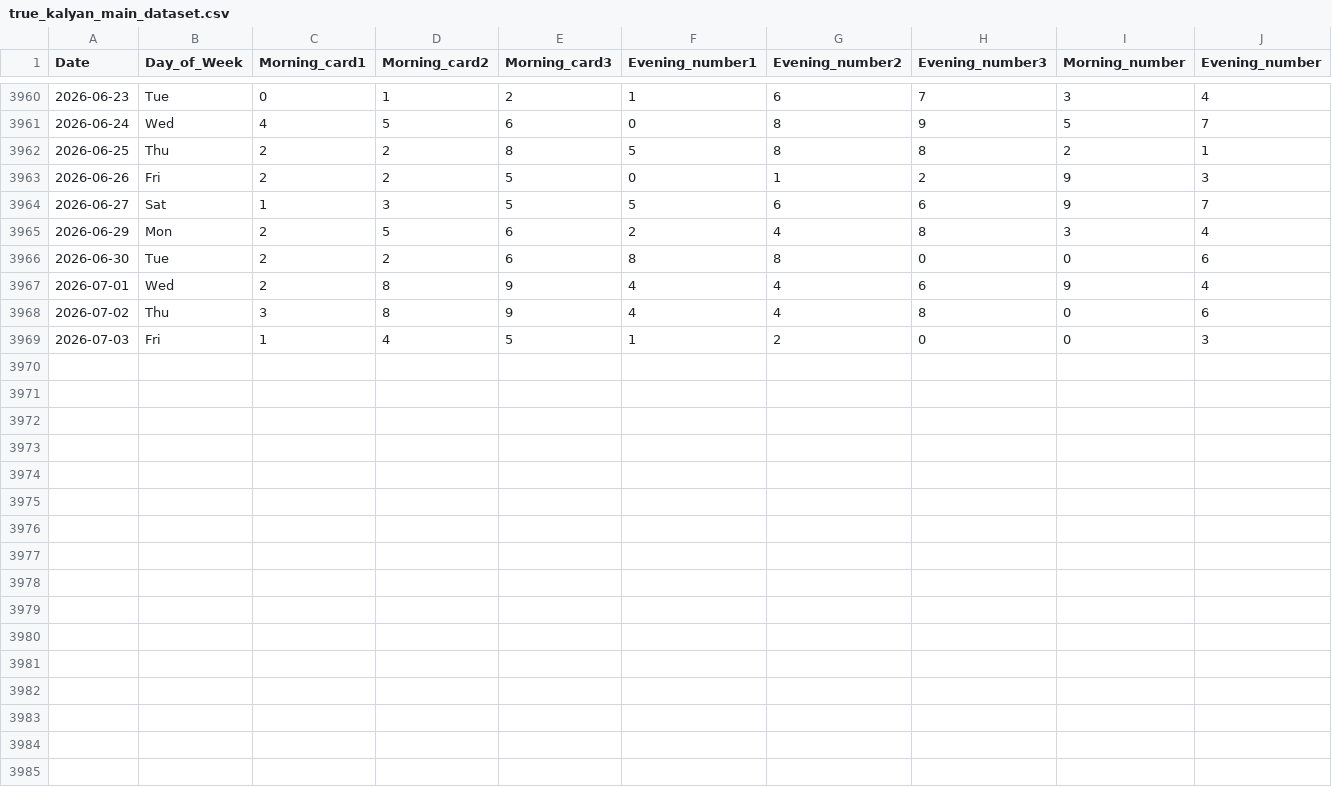
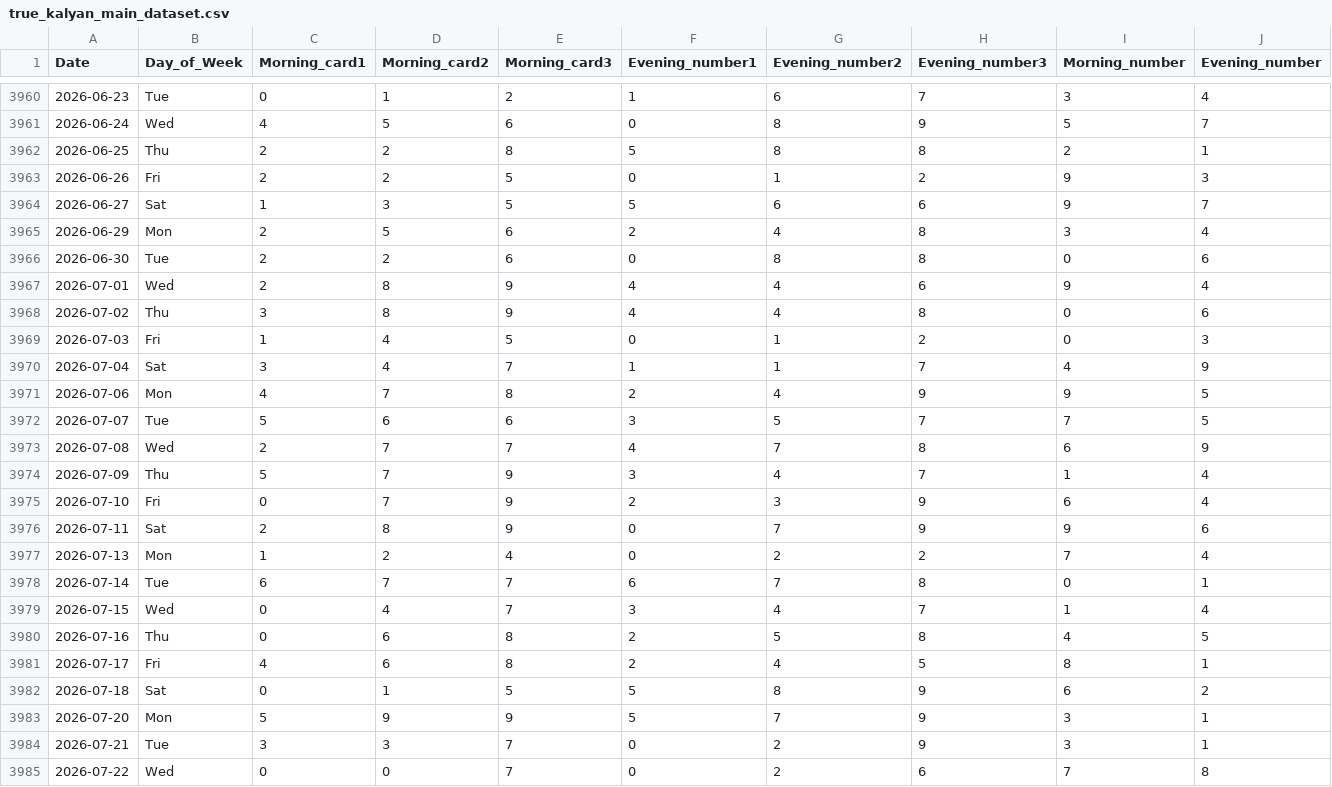
Before and after one commit to sagarsinde/ultimate_predictor, a CSV file: data/true_kalyan_main_dataset.csv, drawn as a sheet; only a part is shown, gaps mark what is left out; rows hold the shown columns only; the diff names each change by its address in the sheet, - before the commit and + after, or states it on an @@ line.

```diff
--- a/data/true_kalyan_main_dataset.csv
+++ b/data/true_kalyan_main_dataset.csv
-F3966 (Evening_number1): 8
+F3966 (Evening_number1): 0
-H3966 (Evening_number3): 0
+H3966 (Evening_number3): 8
-F3969 (Evening_number1): 1
+F3969 (Evening_number1): 0
-G3969 (Evening_number2): 2
+G3969 (Evening_number2): 1
-H3969 (Evening_number3): 0
+H3969 (Evening_number3): 2
+row 3970: 2026-07-04 | Sat | 3 | 4 | 7 | 1 | 1 | 7 | 4 | 9
+row 3971: 2026-07-06 | Mon | 4 | 7 | 8 | 2 | 4 | 9 | 9 | 5
+row 3972: 2026-07-07 | Tue | 5 | 6 | 6 | 3 | 5 | 7 | 7 | 5
+row 3973: 2026-07-08 | Wed | 2 | 7 | 7 | 4 | 7 | 8 | 6 | 9
+row 3974: 2026-07-09 | Thu | 5 | 7 | 9 | 3 | 4 | 7 | 1 | 4
+row 3975: 2026-07-10 | Fri | 0 | 7 | 9 | 2 | 3 | 9 | 6 | 4
+row 3976: 2026-07-11 | Sat | 2 | 8 | 9 | 0 | 7 | 9 | 9 | 6
+row 3977: 2026-07-13 | Mon | 1 | 2 | 4 | 0 | 2 | 2 | 7 | 4
+row 3978: 2026-07-14 | Tue | 6 | 7 | 7 | 6 | 7 | 8 | 0 | 1
+row 3979: 2026-07-15 | Wed | 0 | 4 | 7 | 3 | 4 | 7 | 1 | 4
+row 3980: 2026-07-16 | Thu | 0 | 6 | 8 | 2 | 5 | 8 | 4 | 5
+row 3981: 2026-07-17 | Fri | 4 | 6 | 8 | 2 | 4 | 5 | 8 | 1
+row 3982: 2026-07-18 | Sat | 0 | 1 | 5 | 5 | 8 | 9 | 6 | 2
+row 3983: 2026-07-20 | Mon | 5 | 9 | 9 | 5 | 7 | 9 | 3 | 1
+row 3984: 2026-07-21 | Tue | 3 | 3 | 7 | 0 | 2 | 9 | 3 | 1
+row 3985: 2026-07-22 | Wed | 0 | 0 | 7 | 0 | 2 | 6 | 7 | 8
```
Also changed, not shown: 16 other files.
